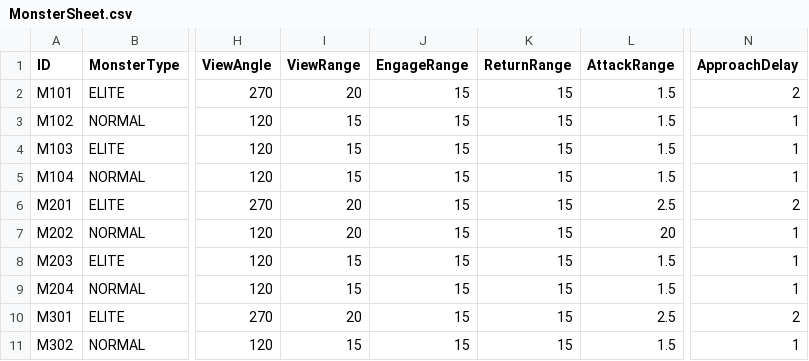
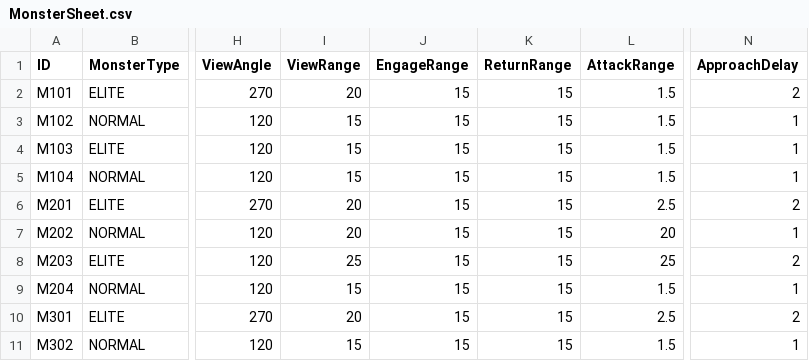
Before and after one commit to ModakbulGame/BGT_ProjectSamdo, a CSV file: Assets/Data/CSVs/MonsterSheet.csv, drawn as a sheet; only a part is shown, gaps mark what is left out; the diff names each change by its address in the sheet, - before the commit and + after, or states it on an @@ line.

Commit message:
마르몰락 패턴 전달 후 해당 데이터 맞게 수정
다음주 중에 몬스터시트 ID 구역에 맞게 재정렬 싹 합시다

```diff
--- a/Assets/Data/CSVs/MonsterSheet.csv
+++ b/Assets/Data/CSVs/MonsterSheet.csv
-I8 (ViewRange): 15
+I8 (ViewRange): 25
-L8 (AttackRange): 1.5
+L8 (AttackRange): 25
-N8 (ApproachDelay): 1
+N8 (ApproachDelay): 2
```
